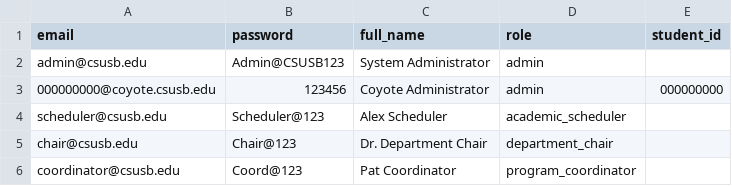
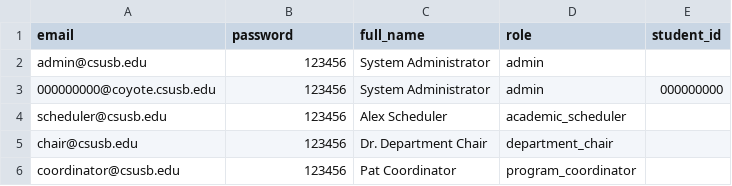
Before and after one commit to TTXHXTT/academic-course-scheduling-decision-support-system, a CSV file: data/synthetic/admin.csv, drawn as a sheet.

```diff
--- a/data/synthetic/admin.csv
+++ b/data/synthetic/admin.csv
@@ -1,6 +1,6 @@
 email,password,full_name,role,student_id
-admin@csusb.edu,Admin@CSUSB123,System Administrator,admin,
-000000000@coyote.csusb.edu,123456,Coyote Administrator,admin,000000000
-scheduler@csusb.edu,Scheduler@123,Alex Scheduler,academic_scheduler,
-chair@csusb.edu,Chair@123,Dr. Department Chair,department_chair,
-coordinator@csusb.edu,Coord@123,Pat Coordinator,program_coordinator,
+admin@csusb.edu,123456,System Administrator,admin,
+000000000@coyote.csusb.edu,123456,System Administrator,admin,000000000
+scheduler@csusb.edu,123456,Alex Scheduler,academic_scheduler,
+chair@csusb.edu,123456,Dr. Department Chair,department_chair,
+coordinator@csusb.edu,123456,Pat Coordinator,program_coordinator,
```
Also changed, not shown: 19 other files.
